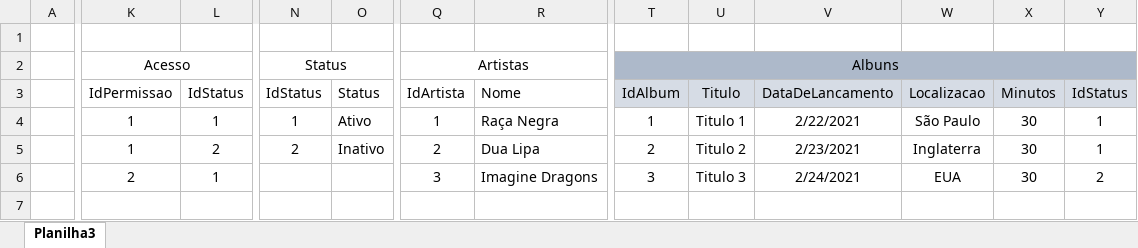
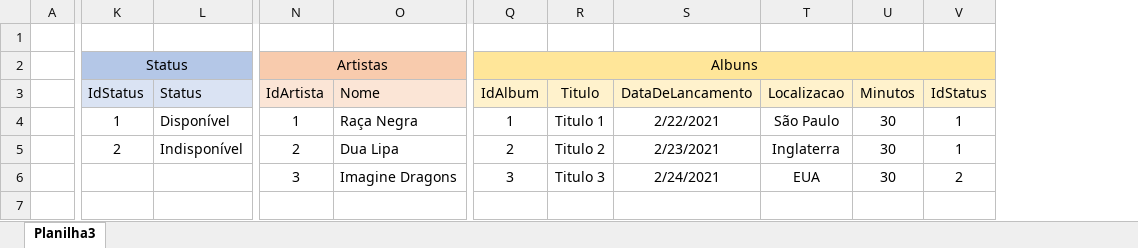
Before and after one commit to vinixiii/2DM-S1-banco-de-dados, an Excel workbook: Exercícios - Modelagens/1.4 - Música/resolucao_1-4_fisico.xlsx, sheet Planilha3, drawn as a sheet; only a part is shown, gaps mark what is left out; values as stored, in another font and other column widths than the file's, no borders; removed rows and columns are numbered as before the commit, all else as after; the diff covers the shown part only; the diff names each change by its address in the sheet, - before the commit and + after, or states it on an @@ line.

Commit message:
Exercícios de DML e DQL concluídos

```diff
--- a/Exercícios - Modelagens/1.4 - Música/resolucao_1-4_fisico.xlsx (sheet Planilha3)
+++ b/Exercícios - Modelagens/1.4 - Música/resolucao_1-4_fisico.xlsx (sheet Planilha3)
-column K, rows 2-6: Acesso | IdPermissao | 1 | 1 | 2
-column L, rows 3-6: IdStatus | 1 | 2 | 1
-column O, rows 3-5: Status | Ativo | Inativo
+column L, rows 3-5: Status | Disponível | Indisponível
-K2 fill: none
+K2 fill: #B4C7E7
-N2:O2 fill: none
+N2:O2 fill: #F8CBAD
-Q2:V2 fill: #ADB9CA
+Q2:V2 fill: #FFE699
-K3 fill: none
+K3 fill: #DAE3F3
-N3:O3 fill: none
+N3:O3 fill: #FBE5D6
-Q3:V3 fill: #D6DCE5
+Q3:V3 fill: #FFF2CC
```
Also changed, not shown: 1 removed column and cell formats elsewhere in this sheet, 7 other files.
